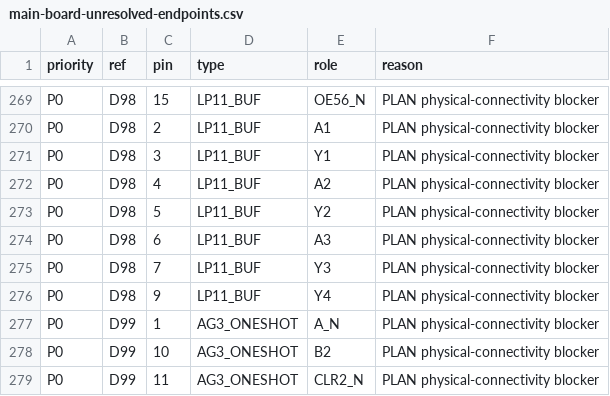
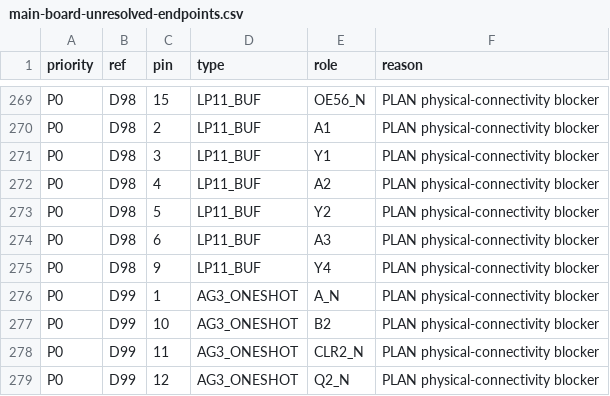
Before and after one commit to ddanila/8080-cosim, a CSV file: docs/main-board-unresolved-endpoints.csv, drawn as a sheet; only a part is shown, gaps mark what is left out; the shorter side is filled out with more unchanged rows; the diff names each change by its address in the sheet, - before the commit and + after, or states it on an @@ line.

```diff
--- a/docs/main-board-unresolved-endpoints.csv
+++ b/docs/main-board-unresolved-endpoints.csv
-row 275: P0 | D98 | 7 | LP11_BUF | Y3 | PLAN physical-connectivity blocker
```
Also changed, not shown: ref/photos/juku-pcb-2/endpoints.csv, 15 other files.
